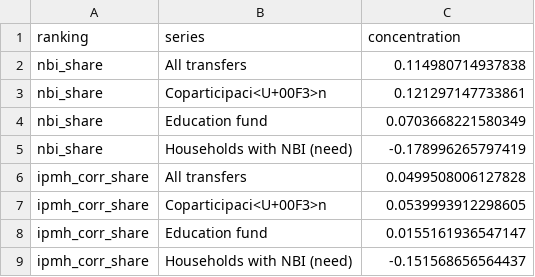
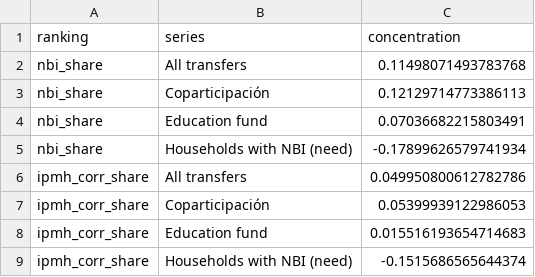
Before and after one commit to diegolestani/pba-transfers-need, a CSV file: output/tables/concentration.csv, drawn as a sheet; removed rows and columns are numbered as before the commit, all else as after; the diff names each change by its address in the sheet, - before the commit and + after, or states it on an @@ line.

```diff
--- a/output/tables/concentration.csv
+++ b/output/tables/concentration.csv
-C2 (concentration): 0.114980714937838
+C2 (concentration): 0.11498071493783768
-row 3: nbi_share | Coparticipaci<U+00F3>n | 0.121297147733861
+row 3: nbi_share | Coparticipación | 0.12129714773386113
-C4 (concentration): 0.0703668221580349
+C4 (concentration): 0.07036682215803491
-C5 (concentration): -0.178996265797419
+C5 (concentration): -0.17899626579741934
-C6 (concentration): 0.0499508006127828
+C6 (concentration): 0.049950800612782786
-row 7: ipmh_corr_share | Coparticipaci<U+00F3>n | 0.0539993912298605
+row 7: ipmh_corr_share | Coparticipación | 0.05399939122986053
-C8 (concentration): 0.0155161936547147
+C8 (concentration): 0.015516193654714683
-C9 (concentration): -0.151568656564437
+C9 (concentration): -0.1515686565644374
```
Also changed, not shown: output/tables/access_by_quintile.csv, output/tables/hospitals_partido.csv, 22 other files.
